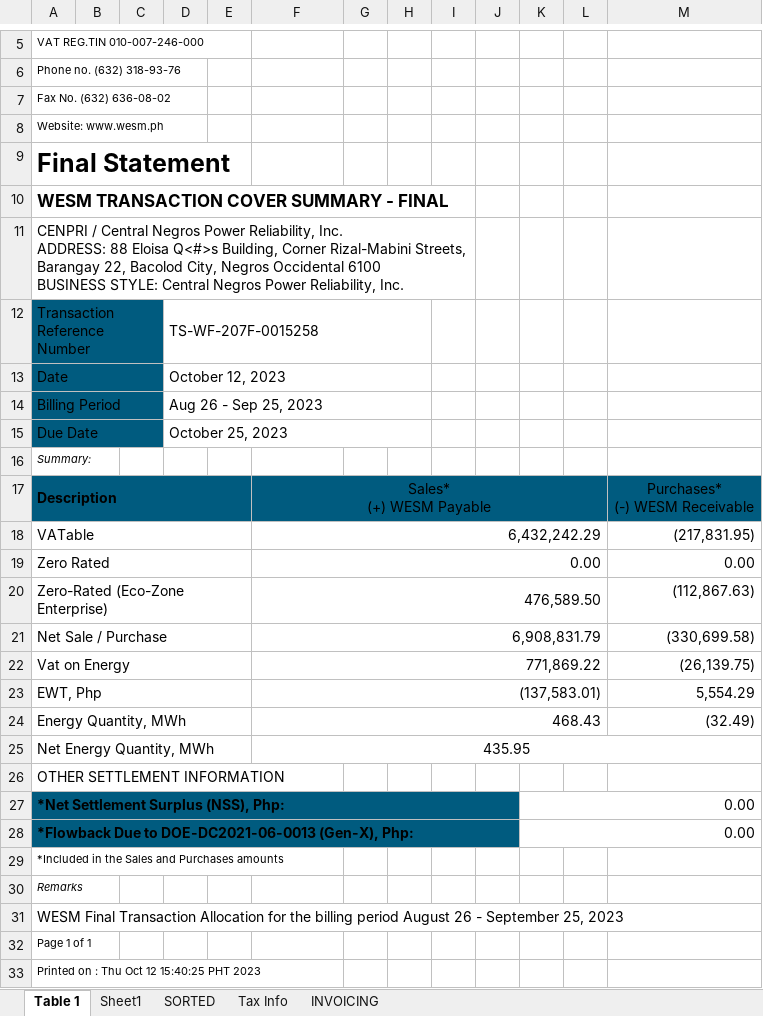
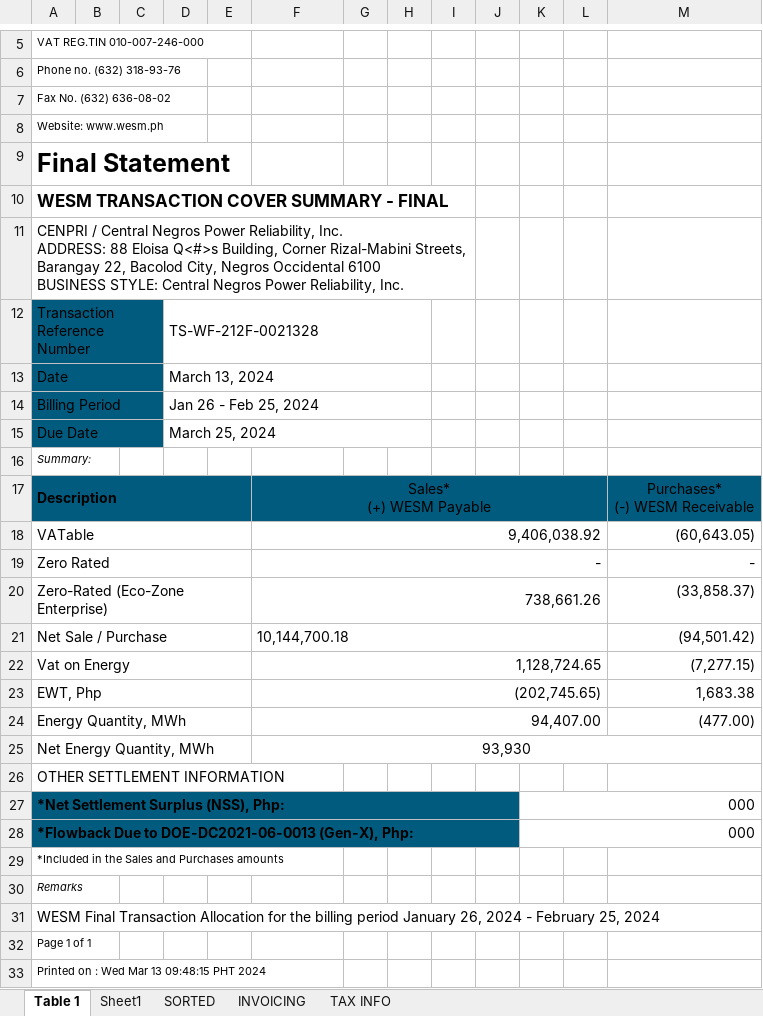
Before and after one commit to JonahBenares/accounting, an Excel workbook: uploads/excel/wesm_sales.xlsx, sheet Table 1, drawn as a sheet; only a part is shown, gaps mark what is left out; values as stored, in another font and other column widths than the file's, no borders; the diff names each change by its address in the sheet, - before the commit and + after, or states it on an @@ line.

```diff
--- a/uploads/excel/wesm_sales.xlsx (sheet Table 1)
+++ b/uploads/excel/wesm_sales.xlsx (sheet Table 1)
-sheet tab: Tax Info
+sheet tab: TAX INFO
@@ sheet tab order changed: Table 1 | Sheet1 | SORTED | INVOICING | TAX INFO @@
-D12: TS-WF-207F-0015258
+D12: TS-WF-212F-0021328
-D13: October 12, 2023
+D13: March 13, 2024
-D14: Aug 26 - Sep 25, 2023
+D14: Jan 26 - Feb 25, 2024
-D15: October 25, 2023
+D15: March 25, 2024
-F18: 6,432,242.29
+F18: 9,406,038.92
-M18: (217,831.95)
+M18: (60,643.05)
-F19: 0.00
+F19: -
-M19: 0.00
+M19: -
-F20: 476,589.50
+F20: 738,661.26
-M20: (112,867.63)
+M20: (33,858.37)
-F21: 6,908,831.79
+F21: 10,144,700.18
-F21 alignment: right
+F21 alignment: left
-M21: (330,699.58)
+M21: (94,501.42)
-F22: 771,869.22
+F22: 1,128,724.65
-M22: (26,139.75)
+M22: (7,277.15)
-F23: (137,583.01)
+F23: (202,745.65)
-M23: 5,554.29
+M23: 1,683.38
-F24: 468.43
+F24: 94,407.00
-M24: (32.49)
+M24: (477.00)
-F25: 435.95
+F25: 93,930
-K27:K28: 0.00
+K27:K28: 000
-A31: …billing period August 26 - September 25, 2023
+A31: …billing period January 26, 2024 - February 25, 2024
-A33: Printed on : Thu Oct 12 15:40:25 PHT 2023
+A33: Printed on : Wed Mar 13 09:48:15 PHT 2024
```
Also changed, not shown: sheet Sheet1, sheet SORTED, sheet INVOICING, sheet TAX INFO, formulas that keep their value, hidden cells, 1 other file.
